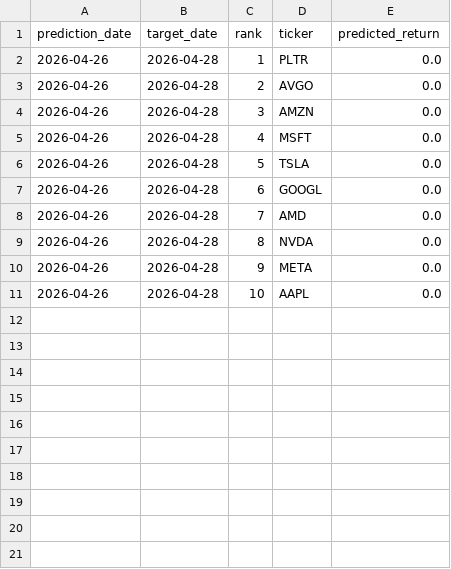
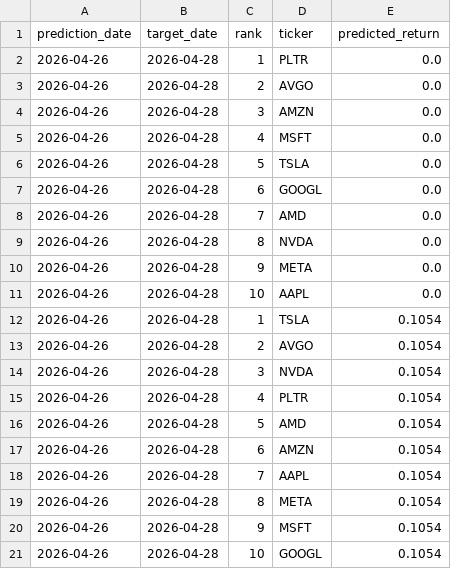
Before and after one commit to PCnslt/openclaw-trading-system, a CSV file: 05_Meta/prediction_log.csv, drawn as a sheet; the diff names each change by its address in the sheet, - before the commit and + after, or states it on an @@ line.

```diff
--- a/05_Meta/prediction_log.csv
+++ b/05_Meta/prediction_log.csv
+row 12: 2026-04-26 | 2026-04-28 | 1 | TSLA | 0.1054
+row 13: 2026-04-26 | 2026-04-28 | 2 | AVGO | 0.1054
+row 14: 2026-04-26 | 2026-04-28 | 3 | NVDA | 0.1054
+row 15: 2026-04-26 | 2026-04-28 | 4 | PLTR | 0.1054
+row 16: 2026-04-26 | 2026-04-28 | 5 | AMD | 0.1054
+row 17: 2026-04-26 | 2026-04-28 | 6 | AMZN | 0.1054
+row 18: 2026-04-26 | 2026-04-28 | 7 | AAPL | 0.1054
+row 19: 2026-04-26 | 2026-04-28 | 8 | META | 0.1054
+row 20: 2026-04-26 | 2026-04-28 | 9 | MSFT | 0.1054
+row 21: 2026-04-26 | 2026-04-28 | 10 | GOOGL | 0.1054
```
Also changed, not shown: 2 other files.
